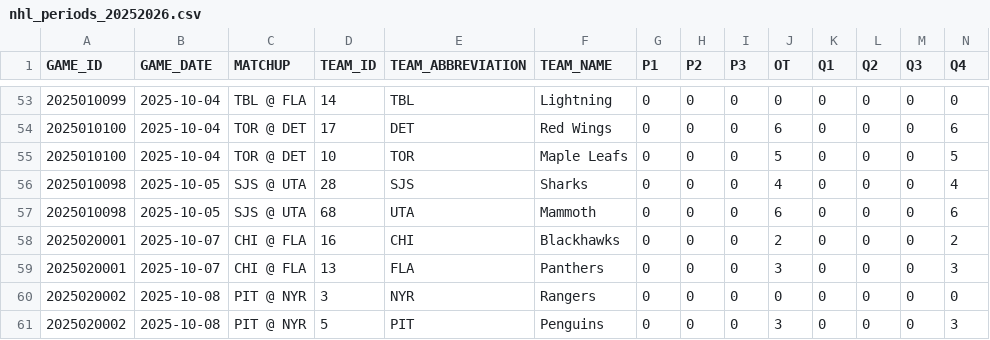
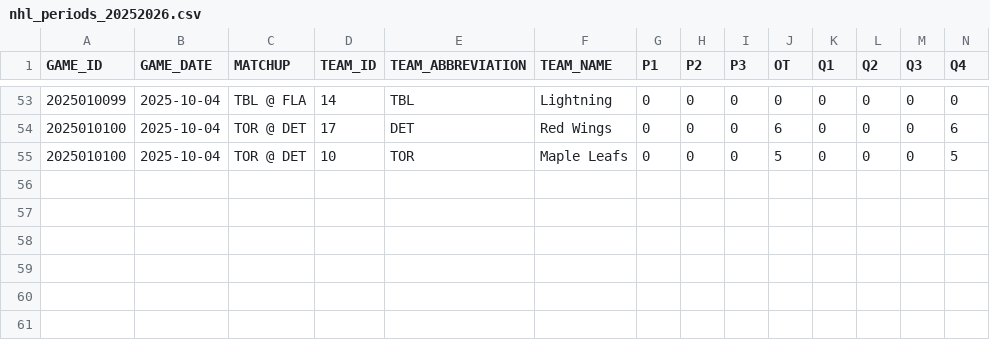
Before and after one commit to sergioB79/nhl-dashboard-vercel, a CSV file: data/nhl_periods_20252026.csv, drawn as a sheet; only a part is shown, gaps mark what is left out; rows hold the shown columns only; the diff names each change by its address in the sheet, - before the commit and + after, or states it on an @@ line.

```diff
--- a/data/nhl_periods_20252026.csv
+++ b/data/nhl_periods_20252026.csv
-row 56: 2025010098 | 2025-10-05 | SJS @ UTA | 28 | SJS | Sharks | 0 | 0 | 0 | 4 | 0 | 0 | 0 | 4
-row 57: 2025010098 | 2025-10-05 | SJS @ UTA | 68 | UTA | Mammoth | 0 | 0 | 0 | 6 | 0 | 0 | 0 | 6
-row 58: 2025020001 | 2025-10-07 | CHI @ FLA | 16 | CHI | Blackhawks | 0 | 0 | 0 | 2 | 0 | 0 | 0 | 2
-row 59: 2025020001 | 2025-10-07 | CHI @ FLA | 13 | FLA | Panthers | 0 | 0 | 0 | 3 | 0 | 0 | 0 | 3
-row 60: 2025020002 | 2025-10-08 | PIT @ NYR | 3 | NYR | Rangers | 0 | 0 | 0 | 0 | 0 | 0 | 0 | 0
-row 61: 2025020002 | 2025-10-08 | PIT @ NYR | 5 | PIT | Penguins | 0 | 0 | 0 | 3 | 0 | 0 | 0 | 3
```
Also changed, not shown: 1 other file.
